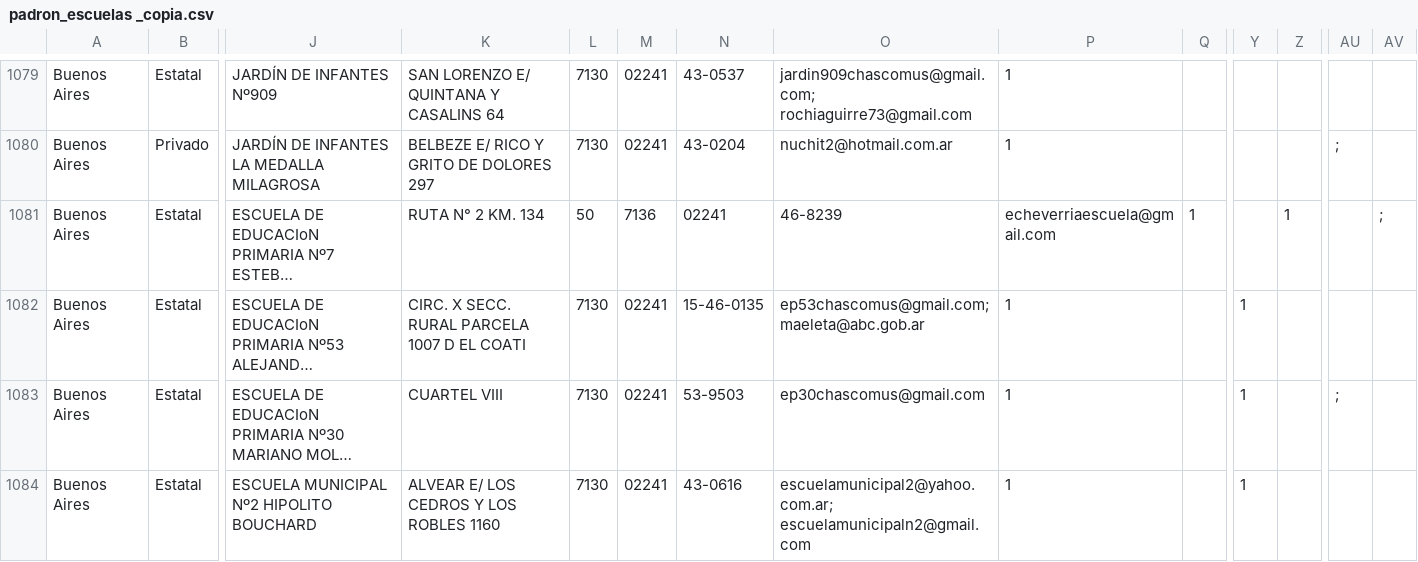
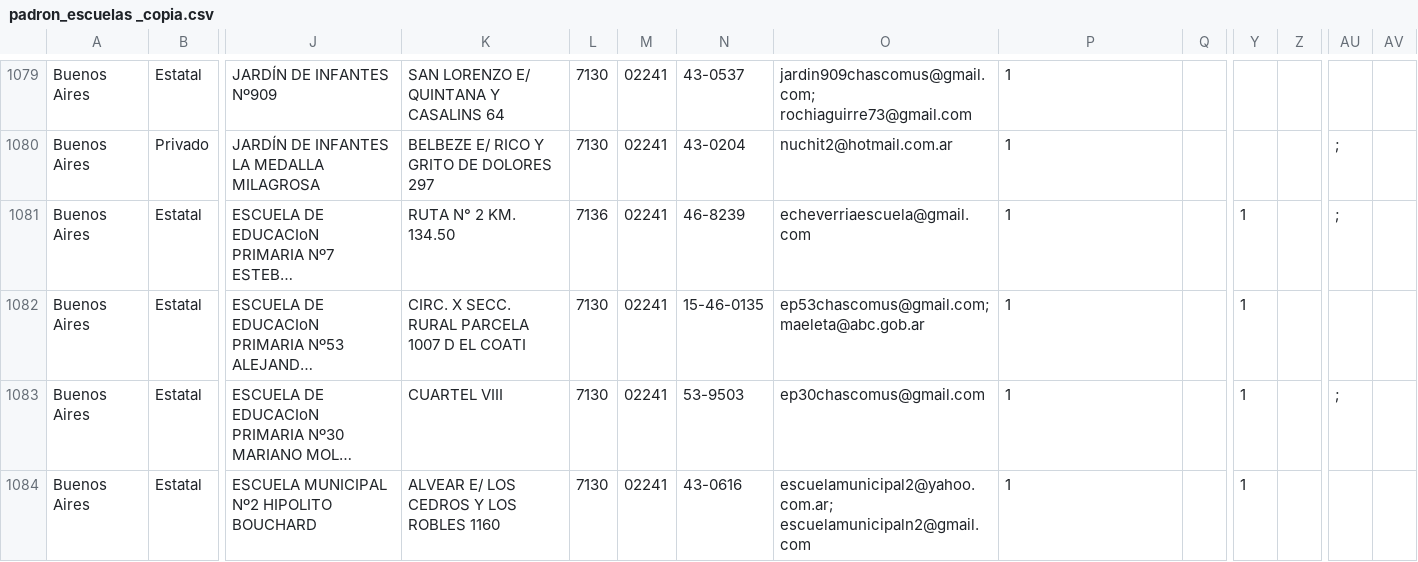
Before and after one commit to emypb93/Datasets, a CSV file: padron_escuelas _copia.csv, drawn as a sheet; only a part is shown, gaps mark what is left out; long unchanged cells end in …; the diff names each change by its address in the sheet, - before the commit and + after, or states it on an @@ line.

Commit message:
Update padron_escuelas _copia.csv

```diff
--- a/padron_escuelas _copia.csv
+++ b/padron_escuelas _copia.csv
-K1081: RUTA N° 2 KM. 134
+K1081: RUTA N° 2 KM. 134.50
-L1081: 50
+L1081: 7136
-M1081: 7136
+M1081: 02241
-N1081: 02241
+N1081: 46-8239
-O1081: 46-8239
+O1081: echeverriaescuela@gmail.com
-P1081: echeverriaescuela@gmail.com
+P1081: 1
-Q1081: 1
+Q1081: (empty)
-Y1081: (empty)
+Y1081: 1
-Z1081: 1
+Z1081: (empty)
-AU1081: (empty)
+AU1081: ;
-AV1081: ;
+AV1081: (empty)
```
